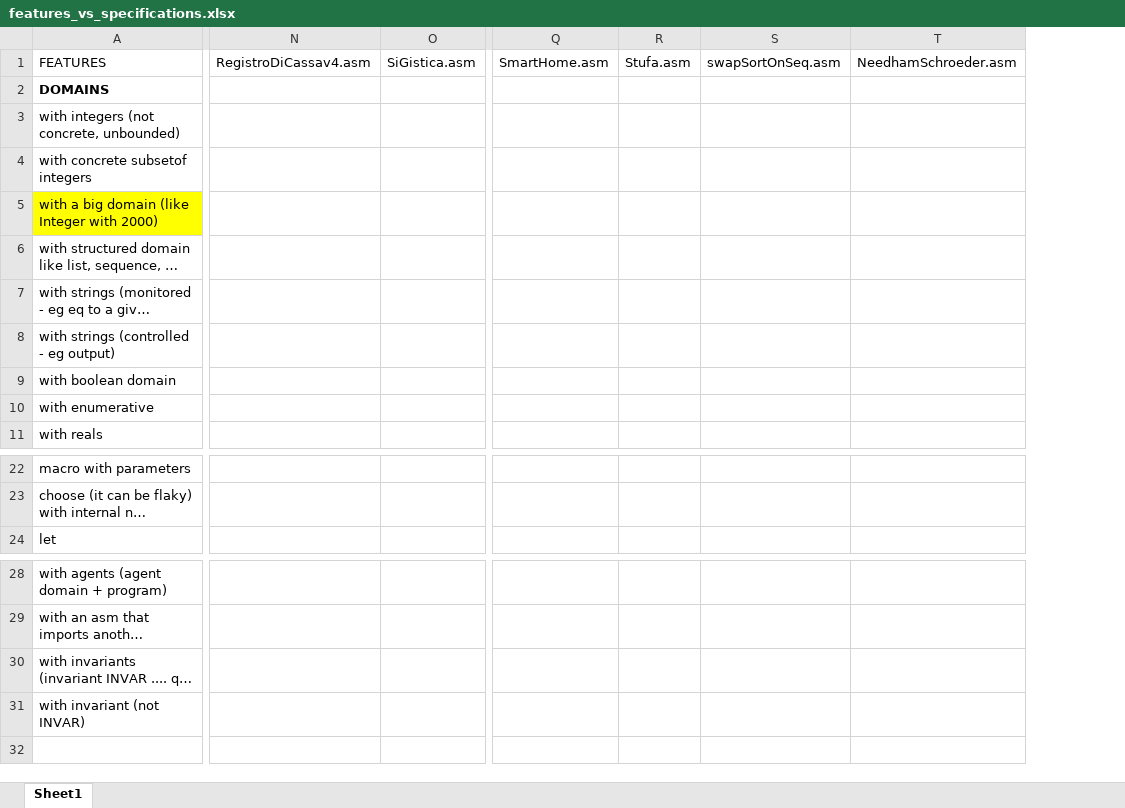
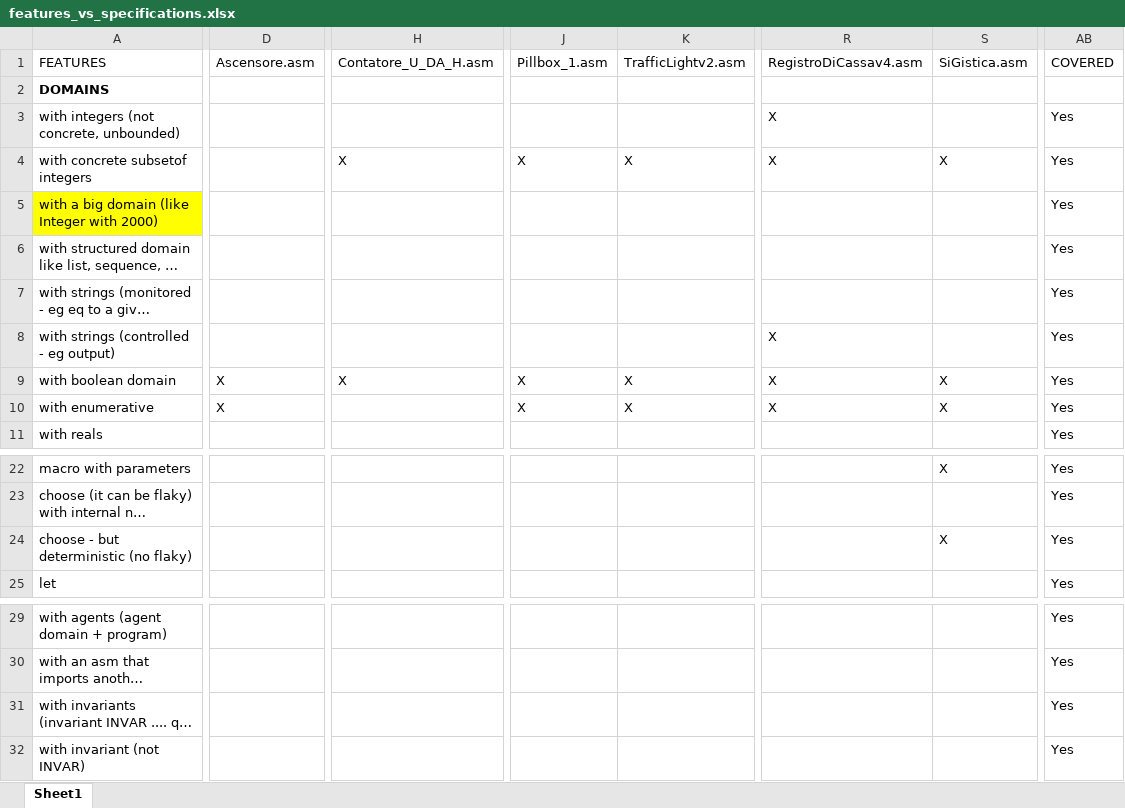
Before and after one commit to asmeta/asmeta, an Excel workbook: code/experimental/asmeta.evotest/asmeta.evotest.experiments/features_vs_specifications.xlsx, sheet Sheet1, drawn as a sheet; only a part is shown, gaps mark what is left out; long unchanged cells end in …; values as stored, in another font and other column widths than the file's, no borders; conditional formats not drawn; removed rows and columns are numbered as before the commit, all else as after; rows hold the shown columns only; the diff covers the shown part only; the diff names each change by its address in the sheet, - before the commit and + after, or states it on an @@ line.

Commit message:
Add spec to experiments and fill features_vs_specifications.xlsx

```diff
--- a/code/experimental/asmeta.evotest/asmeta.evotest.experiments/features_vs_specifications.xlsx (sheet Sheet1)
+++ b/code/experimental/asmeta.evotest/asmeta.evotest.experiments/features_vs_specifications.xlsx (sheet Sheet1)
+column D, rows 1-10: Ascensore.asm |  |  |  |  |  |  |  | X | X
+column H, rows 1-9: Contatore_U_DA_H.asm |  |  | X |  |  |  |  | X
+column J, rows 1-10: Pillbox_1.asm |  |  | X |  |  |  |  | X | X
+column K, rows 1-10: TrafficLightv2.asm |  |  | X |  |  |  |  | X | X
-column N, row 1: RegistroDiCassav4.asm
-column O, row 1: SiGistica.asm
+column R, rows 1-10: RegistroDiCassav4.asm |  | X | X |  |  |  | X | X | X
+column S, rows 1-10: SiGistica.asm |  |  | X |  |  |  |  | X | X; row 22: X
-column Q, row 1: SmartHome.asm
-column R, row 1: Stufa.asm
-column S, row 1: swapSortOnSeq.asm
-column T, row 1: NeedhamSchroeder.asm
+column AB, rows 1-11: COVERED |  | Yes | Yes | Yes | Yes | Yes | Yes | Yes | Yes | Yes; rows 22-23: Yes | Yes; row 25: Yes; rows 29-32: all Yes
+row 24: choose - but deterministic (no flaky) |  |  |  |  |  | X | Yes
```
Also changed, not shown: 7 added columns, 1 removed column and 11 edited cells elsewhere in this sheet, 5 other files.
